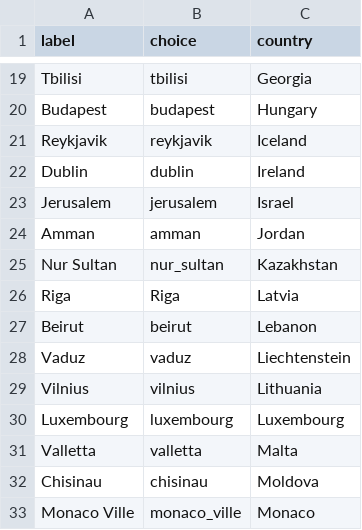
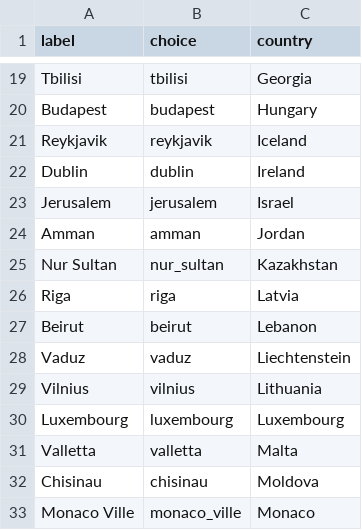
Before and after one commit to alexdum/suhi_lst_as, a CSV file: www/data/tabs/select_input_cities.csv, drawn as a sheet; only a part is shown, gaps mark what is left out.

Commit message:
actualizare orase

```diff
--- a/www/data/tabs/select_input_cities.csv
+++ b/www/data/tabs/select_input_cities.csv
@@ -25,3 +25,3 @@ Amman,amman,Jordan
 Nur Sultan,nur_sultan,Kazakhstan
-Riga,Riga,Latvia
+Riga,riga,Latvia
 Beirut,beirut,Lebanon
```
